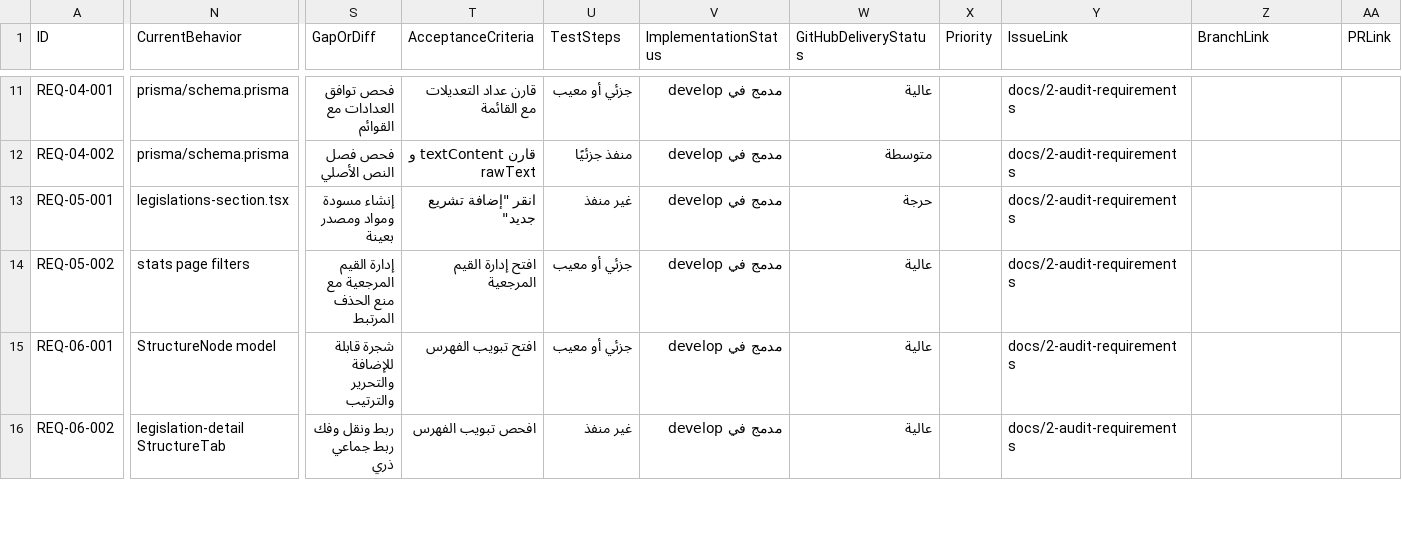
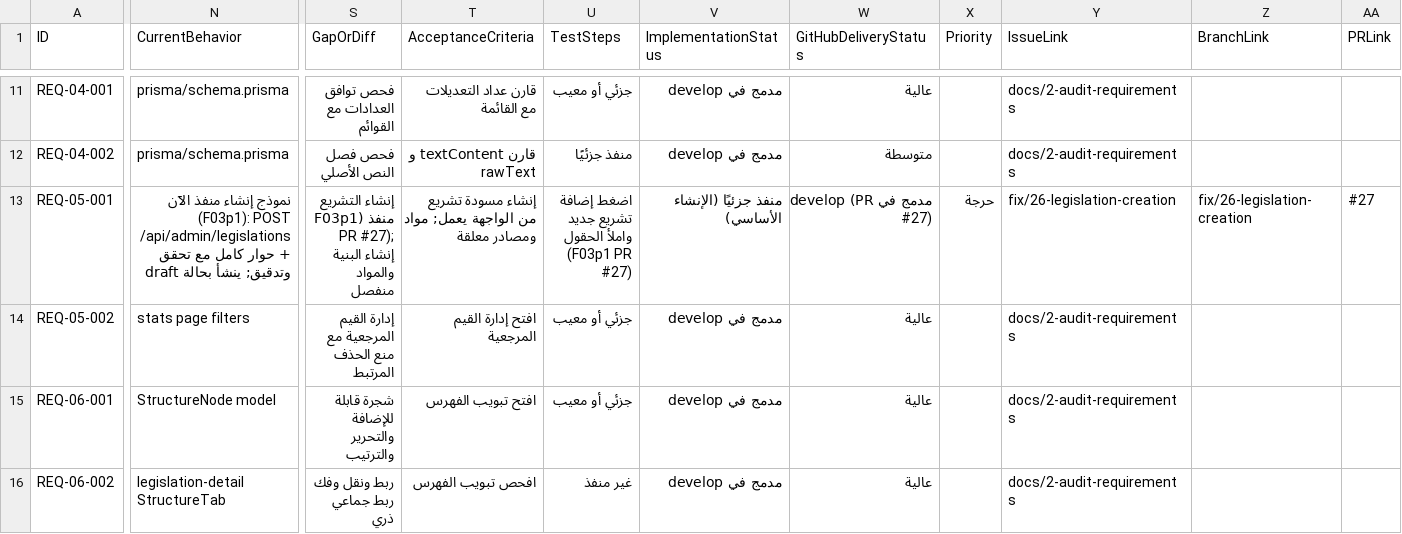
Before and after one commit to so7ob/Laws, a CSV file: docs/audit/requirements.csv, drawn as a sheet; only a part is shown, gaps mark what is left out; the diff covers the shown part only; the diff names each change by its address in the sheet, - before the commit and + after, or states it on an @@ line.

Commit message:
docs: update audit resume and requirements for F03 part 1

```diff
--- a/docs/audit/requirements.csv
+++ b/docs/audit/requirements.csv
-N13 (CurrentBehavior): legislations-section.tsx
+N13 (CurrentBehavior): نموذج إنشاء منفذ الآن (F03p1): POST /api/admin/legislations + حوار كامل مع تحقق وتدقيق; ينشأ بحالة draft
-S13 (GapOrDiff): إنشاء مسودة ومواد ومصدر بعينة
+S13 (GapOrDiff): إنشاء التشريع منفذ (F03p1 PR #27); إنشاء البنية والمواد منفصل
-T13 (AcceptanceCriteria): انقر "إضافة تشريع جديد"
+T13 (AcceptanceCriteria): إنشاء مسودة تشريع من الواجهة يعمل; مواد ومصادر معلقة
-U13 (TestSteps): غير منفذ
+U13 (TestSteps): اضغط إضافة تشريع جديد واملأ الحقول (F03p1 PR #27)
-V13 (ImplementationStatus): مدمج في develop
+V13 (ImplementationStatus): منفذ جزئيًا (الإنشاء الأساسي)
-W13 (GitHubDeliveryStatus): حرجة
+W13 (GitHubDeliveryStatus): مدمج في develop (PR #27)
-X13 (Priority): (empty)
+X13 (Priority): حرجة
-Y13 (IssueLink): docs/2-audit-requirements
+Y13 (IssueLink): fix/26-legislation-creation
-Z13 (BranchLink): (empty)
+Z13 (BranchLink): fix/26-legislation-creation
-AA13 (PRLink): (empty)
+AA13 (PRLink): #27
```
Also changed, not shown: 16 edited cells elsewhere in this file, 2 other files.
